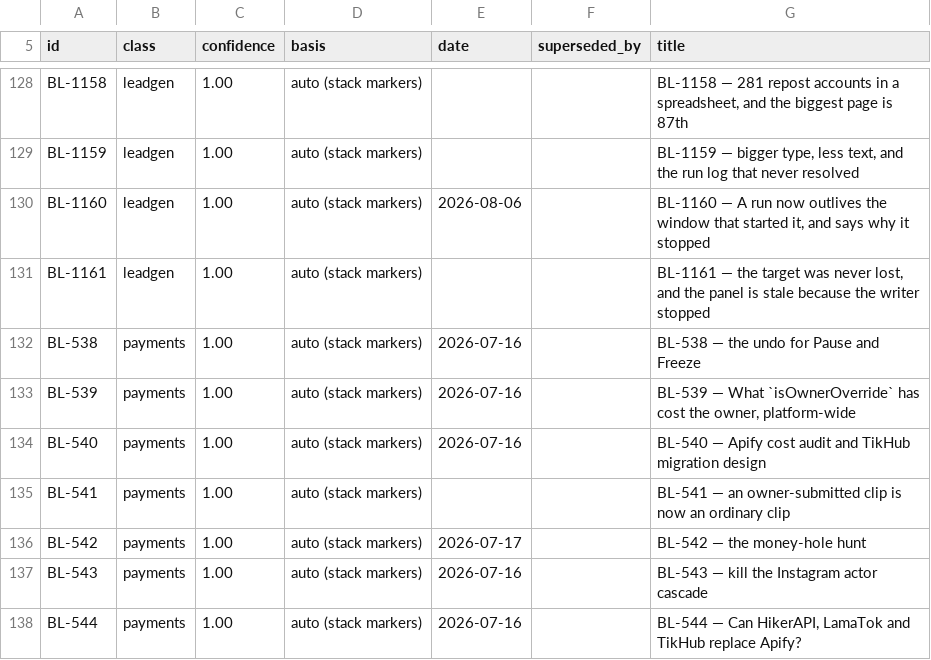
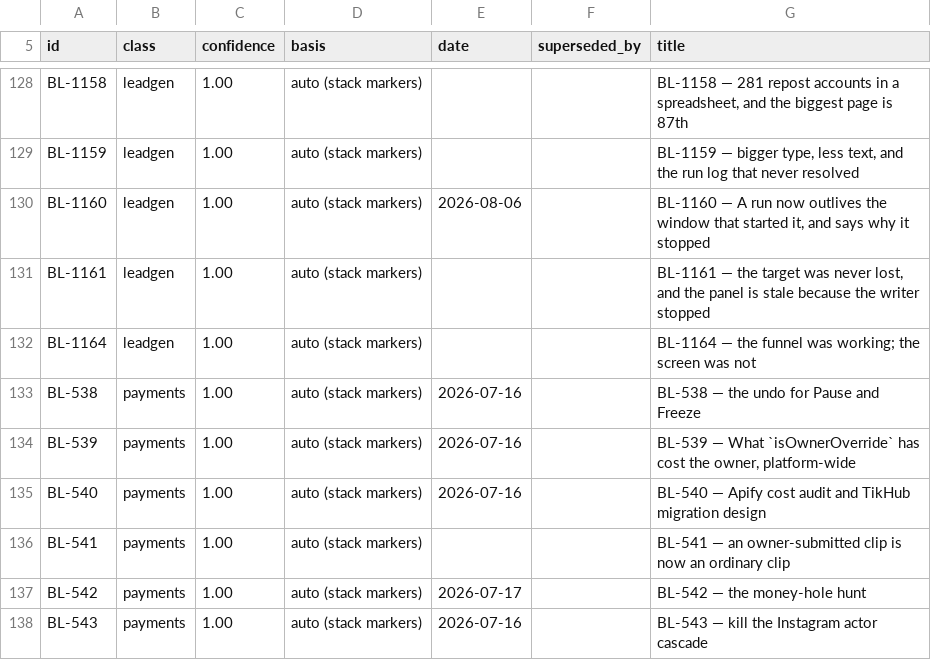
Before and after one commit to ilenader/clippershq-reports, a TSV file: MANIFEST.tsv, drawn as a sheet; only a part is shown, gaps mark what is left out; the shorter side is filled out with more unchanged rows.

```diff
--- a/MANIFEST.tsv
+++ b/MANIFEST.tsv
@@ -131,2 +131,3 @@ BL-1160	leadgen	1.00	auto (stack markers)	2026-08-06		BL-1160 — A run now outl
 BL-1161	leadgen	1.00	auto (stack markers)			BL-1161 — the target was never lost, and the panel is stale because the writer stopped
+BL-1164	leadgen	1.00	auto (stack markers)			BL-1164 — the funnel was working; the screen was not
 BL-538	payments	1.00	auto (stack markers)	2026-07-16		BL-538 — the undo for Pause and Freeze
```
Also changed, not shown: 1 other file.
